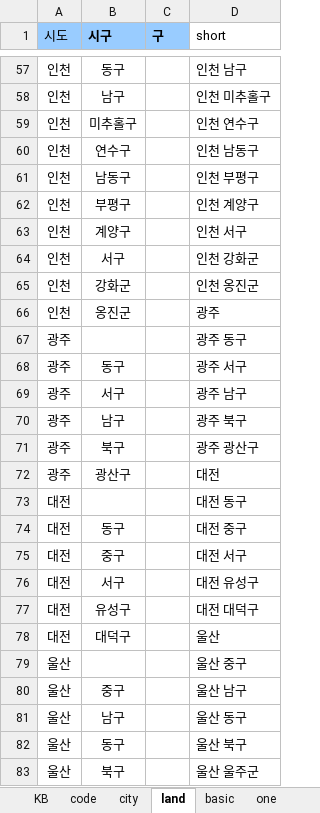
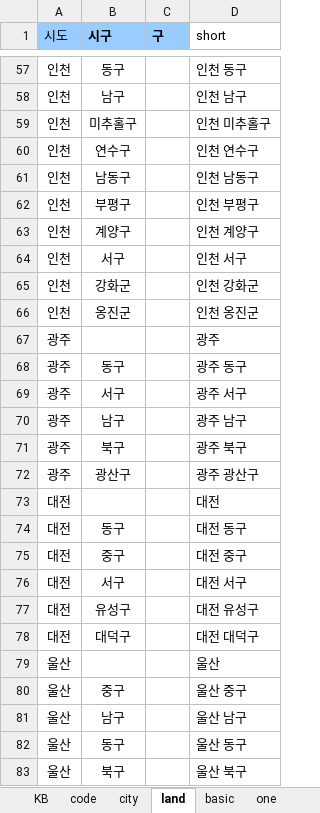
Before and after one commit to sizipusx/house, an Excel workbook: data/header.xlsx, sheet land, drawn as a sheet; only a part is shown, gaps mark what is left out; values as stored, in another font and other column widths than the file's, no borders; the diff covers the shown part only; the diff names each change by its address in the sheet, - before the commit and + after, or states it on an @@ line.

```diff
--- a/data/header.xlsx (sheet land)
+++ b/data/header.xlsx (sheet land)
-D57 (short): 인천 남구
+D57 (short): 인천 동구
-D58 (short): 인천 미추홀구
+D58 (short): 인천 남구
-D59 (short): 인천 연수구
+D59 (short): 인천 미추홀구
-D60 (short): 인천 남동구
+D60 (short): 인천 연수구
-D61 (short): 인천 부평구
+D61 (short): 인천 남동구
-D62 (short): 인천 계양구
+D62 (short): 인천 부평구
-D63 (short): 인천 서구
+D63 (short): 인천 계양구
-D64 (short): 인천 강화군
+D64 (short): 인천 서구
-D65 (short): 인천 옹진군
+D65 (short): 인천 강화군
-D66 (short): 광주
+D66 (short): 인천 옹진군
-D67 (short): 광주 동구
+D67 (short): 광주
-D68 (short): 광주 서구
+D68 (short): 광주 동구
-D69 (short): 광주 남구
+D69 (short): 광주 서구
-D70 (short): 광주 북구
+D70 (short): 광주 남구
-D71 (short): 광주 광산구
+D71 (short): 광주 북구
-D72 (short): 대전
+D72 (short): 광주 광산구
-D73 (short): 대전 동구
+D73 (short): 대전
-D74 (short): 대전 중구
+D74 (short): 대전 동구
-D75 (short): 대전 서구
+D75 (short): 대전 중구
-D76 (short): 대전 유성구
+D76 (short): 대전 서구
-D77 (short): 대전 대덕구
+D77 (short): 대전 유성구
-D78 (short): 울산
+D78 (short): 대전 대덕구
-D79 (short): 울산 중구
+D79 (short): 울산
-D80 (short): 울산 남구
+D80 (short): 울산 중구
-D81 (short): 울산 동구
+D81 (short): 울산 남구
-D82 (short): 울산 북구
+D82 (short): 울산 동구
-D83 (short): 울산 울주군
+D83 (short): 울산 북구
```
Also changed, not shown: 270 edited cells elsewhere in this sheet.
